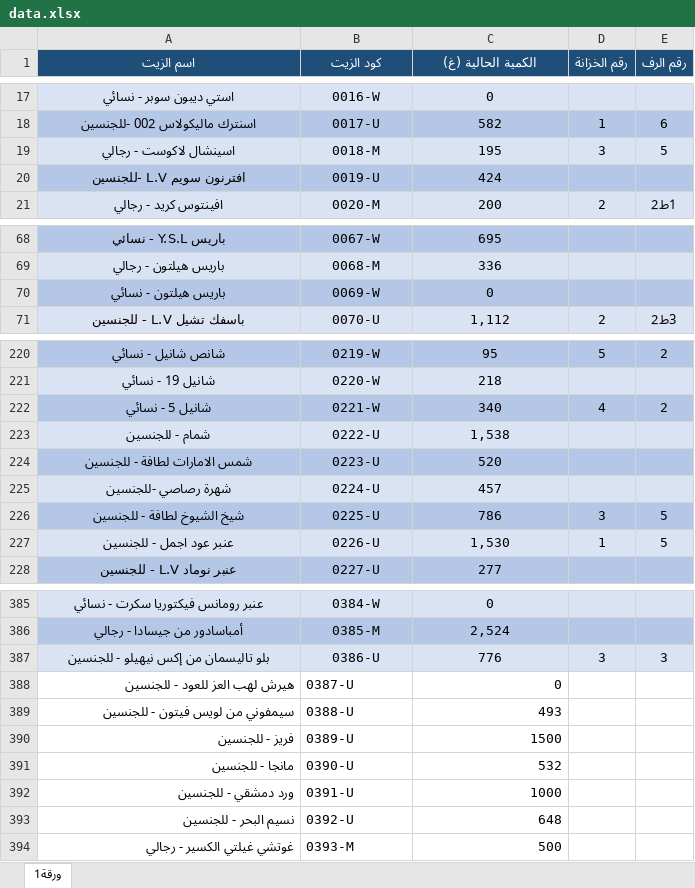
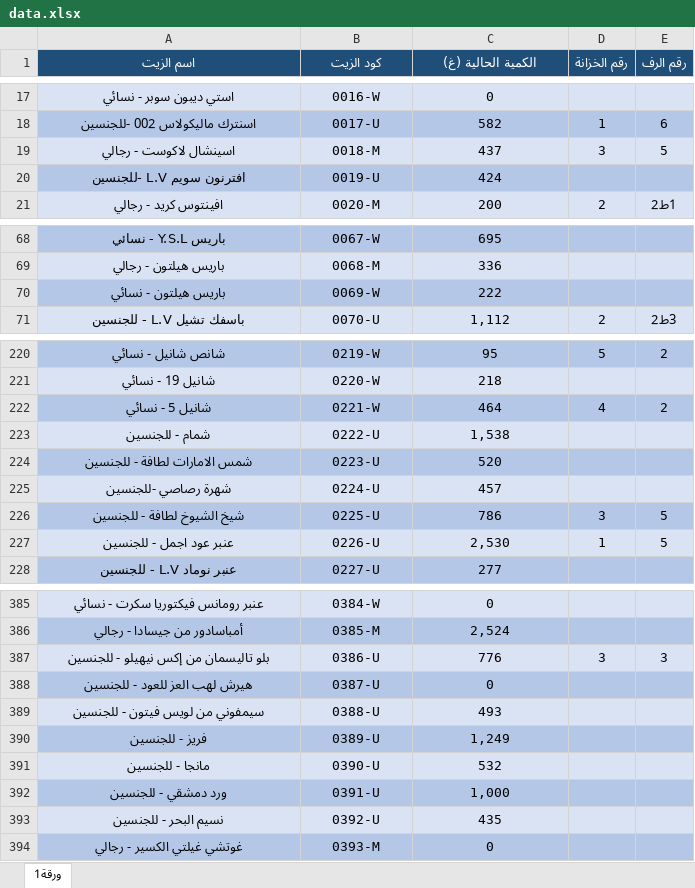
Before and after one commit to Akram-1234/store-masaken, an Excel workbook: data.xlsx, sheet ورقة1, drawn as a sheet; only a part is shown, gaps mark what is left out; values as stored, in another font and other column widths than the file's, no borders; the diff covers the shown part only; the diff names each change by its address in the sheet, - before the commit and + after, or states it on an @@ line.

Commit message:
Add files via upload

```diff
--- a/data.xlsx (sheet ورقة1)
+++ b/data.xlsx (sheet ورقة1)
-C19 (الكمية الحالية (غ)): 195
+C19 (الكمية الحالية (غ)): 437
-C70 (الكمية الحالية (غ)): 0
+C70 (الكمية الحالية (غ)): 222
-C222 (الكمية الحالية (غ)): 340
+C222 (الكمية الحالية (غ)): 464
-C227 (الكمية الحالية (غ)): 1,530
+C227 (الكمية الحالية (غ)): 2,530
-A388:A394 alignment: right
+A388:A394 alignment: center
-A388:E388 fill: none
+A388:E388 fill: #B4C7E7
-B388:B394 alignment: left
+B388:B394 alignment: center
-C388:C394 alignment: right
+C388:C394 alignment: center
-A389:E389 fill: none
+A389:E389 fill: #DAE3F3
-A390:E390 fill: none
+A390:E390 fill: #B4C7E7
-C390 (الكمية الحالية (غ)): 1500
+C390 (الكمية الحالية (غ)): 1,249
-A391:E391 fill: none
+A391:E391 fill: #DAE3F3
-A392:E392 fill: none
+A392:E392 fill: #B4C7E7
-C392 (الكمية الحالية (غ)): 1000
+C392 (الكمية الحالية (غ)): 1,000
-A393:E393 fill: none
+A393:E393 fill: #DAE3F3
-C393 (الكمية الحالية (غ)): 648
+C393 (الكمية الحالية (غ)): 435
-A394:E394 fill: none
+A394:E394 fill: #B4C7E7
-C394 (الكمية الحالية (غ)): 500
+C394 (الكمية الحالية (غ)): 0
```
Also changed, not shown: 3 edited cells elsewhere in this sheet, formulas that keep their value.
